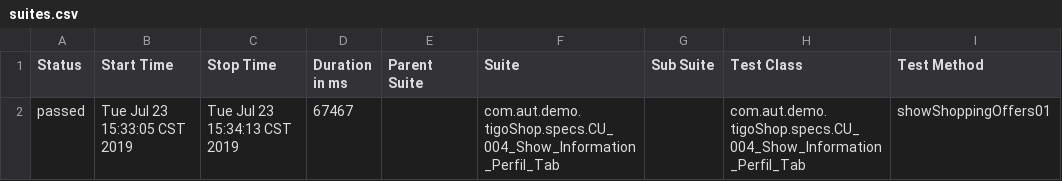
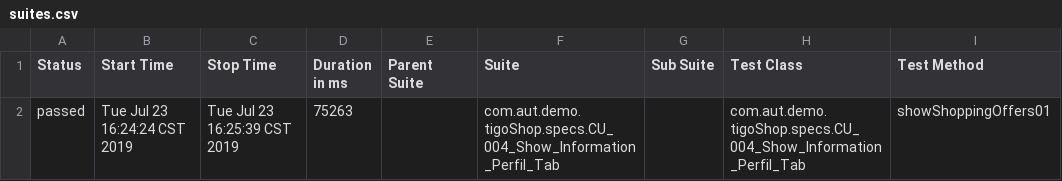
Before and after one commit to HenryAlejandroGuerra/DemoAutoMobile, a CSV file: DemoAutoMobile/target/site/allure-maven-plugin/data/suites.csv, drawn as a sheet; only a part is shown; the diff names each change by its address in the sheet, - before the commit and + after, or states it on an @@ line.

```diff
--- a/DemoAutoMobile/target/site/allure-maven-plugin/data/suites.csv
+++ b/DemoAutoMobile/target/site/allure-maven-plugin/data/suites.csv
-B2 (Start Time): Tue Jul 23 15:33:05 CST 2019
+B2 (Start Time): Tue Jul 23 16:24:24 CST 2019
-C2 (Stop Time): Tue Jul 23 15:34:13 CST 2019
+C2 (Stop Time): Tue Jul 23 16:25:39 CST 2019
-D2 (Duration in ms): 67467
+D2 (Duration in ms): 75263
```
Also changed, not shown: 35 other files.
